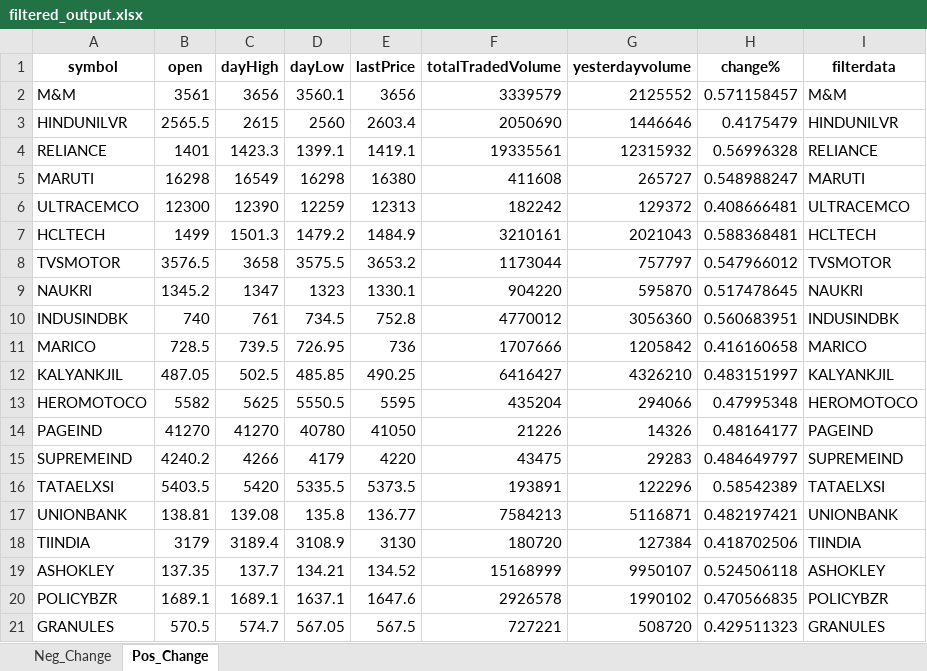
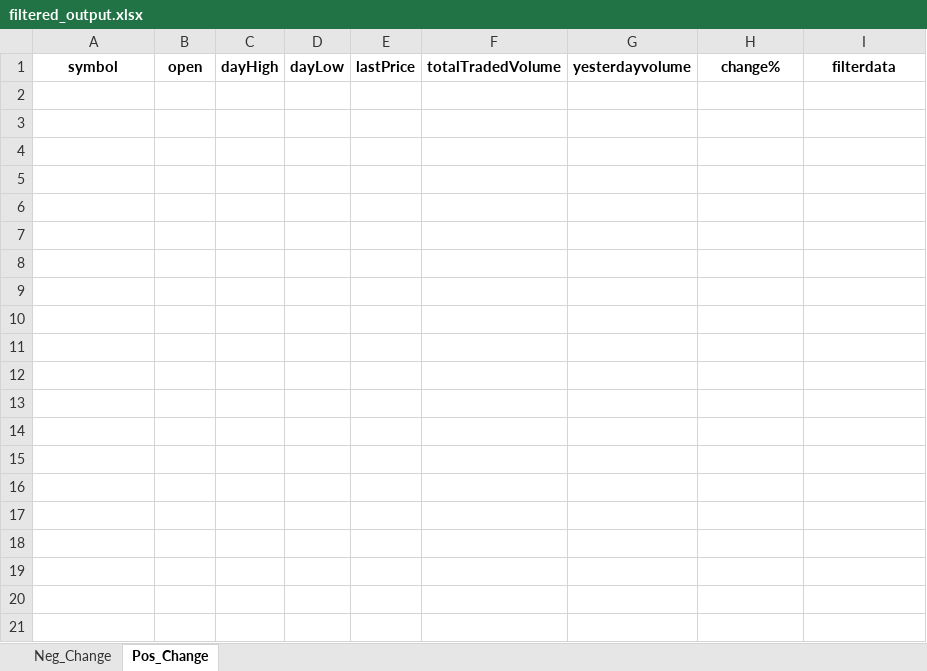
Before and after one commit to hitesh2511/Mypersonaldata, an Excel workbook: data/filtered_output.xlsx, sheet Pos_Change, drawn as a sheet; values as stored, in another font and other column widths than the file's, no borders; the diff names each change by its address in the sheet, - before the commit and + after, or states it on an @@ line.

Commit message:
chore: update filtered_output.xlsx via GitHub Actions

```diff
--- a/data/filtered_output.xlsx (sheet Pos_Change)
+++ b/data/filtered_output.xlsx (sheet Pos_Change)
-row 2: M&M | 3561 | 3656 | 3560.1 | 3656 | 3339579 | 2125552 | 0.571158457 | M&M
-row 3: HINDUNILVR | 2565.5 | 2615 | 2560 | 2603.4 | 2050690 | 1446646 | 0.4175479 | HINDUNILVR
-row 4: RELIANCE | 1401 | 1423.3 | 1399.1 | 1419.1 | 19335561 | 12315932 | 0.56996328 | RELIANCE
-row 5: MARUTI | 16298 | 16549 | 16298 | 16380 | 411608 | 265727 | 0.548988247 | MARUTI
-row 6: ULTRACEMCO | 12300 | 12390 | 12259 | 12313 | 182242 | 129372 | 0.408666481 | ULTRACEMCO
-row 7: HCLTECH | 1499 | 1501.3 | 1479.2 | 1484.9 | 3210161 | 2021043 | 0.588368481 | HCLTECH
-row 8: TVSMOTOR | 3576.5 | 3658 | 3575.5 | 3653.2 | 1173044 | 757797 | 0.547966012 | TVSMOTOR
-row 9: NAUKRI | 1345.2 | 1347 | 1323 | 1330.1 | 904220 | 595870 | 0.517478645 | NAUKRI
-row 10: INDUSINDBK | 740 | 761 | 734.5 | 752.8 | 4770012 | 3056360 | 0.560683951 | INDUSINDBK
-row 11: MARICO | 728.5 | 739.5 | 726.95 | 736 | 1707666 | 1205842 | 0.416160658 | MARICO
-row 12: KALYANKJIL | 487.05 | 502.5 | 485.85 | 490.25 | 6416427 | 4326210 | 0.483151997 | KALYANKJIL
-row 13: HEROMOTOCO | 5582 | 5625 | 5550.5 | 5595 | 435204 | 294066 | 0.47995348 | HEROMOTOCO
-row 14: PAGEIND | 41270 | 41270 | 40780 | 41050 | 21226 | 14326 | 0.48164177 | PAGEIND
-row 15: SUPREMEIND | 4240.2 | 4266 | 4179 | 4220 | 43475 | 29283 | 0.484649797 | SUPREMEIND
-row 16: TATAELXSI | 5403.5 | 5420 | 5335.5 | 5373.5 | 193891 | 122296 | 0.58542389 | TATAELXSI
-row 17: UNIONBANK | 138.81 | 139.08 | 135.8 | 136.77 | 7584213 | 5116871 | 0.482197421 | UNIONBANK
-row 18: TIINDIA | 3179 | 3189.4 | 3108.9 | 3130 | 180720 | 127384 | 0.418702506 | TIINDIA
-row 19: ASHOKLEY | 137.35 | 137.7 | 134.21 | 134.52 | 15168999 | 9950107 | 0.524506118 | ASHOKLEY
-row 20: POLICYBZR | 1689.1 | 1689.1 | 1637.1 | 1647.6 | 2926578 | 1990102 | 0.470566835 | POLICYBZR
-row 21: GRANULES | 570.5 | 574.7 | 567.05 | 567.5 | 727221 | 508720 | 0.429511323 | GRANULES
```
Also changed, not shown: sheet Neg_Change.
